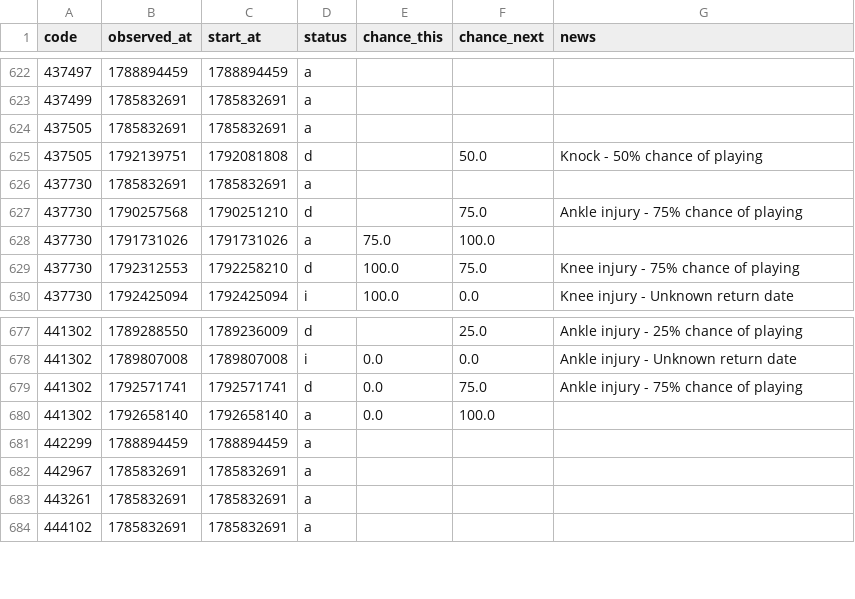
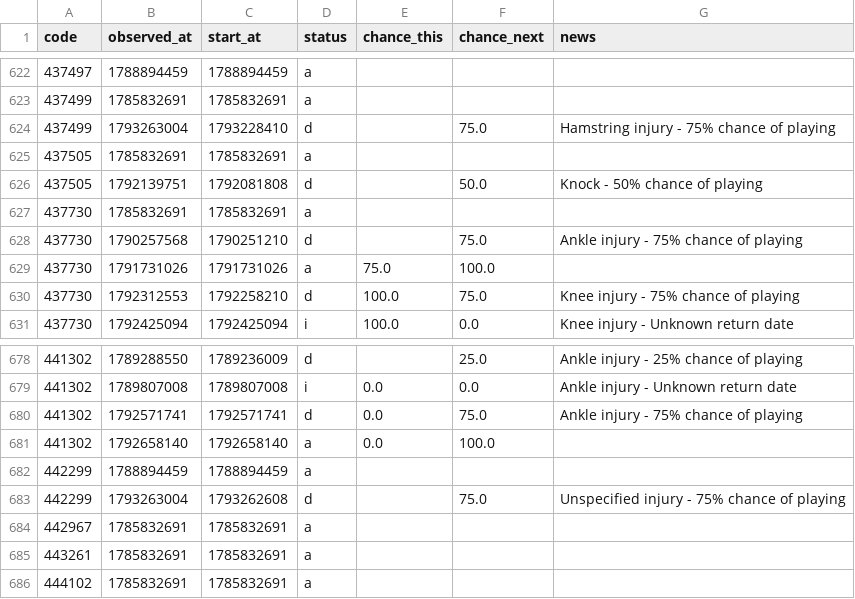
Before and after one commit to justinwaddy/schwaddy-fpl, a CSV file: data/injuries_2026-27.csv, drawn as a sheet; only a part is shown, gaps mark what is left out.

```diff
--- a/data/injuries_2026-27.csv
+++ b/data/injuries_2026-27.csv
@@ -623,2 +623,3 @@ code,observed_at,start_at,status,chance_this,chance_next,news
 437499,1785832691,1785832691,a,,,
+437499,1793263004,1793228410,d,,75.0,Hamstring injury - 75% chance of playing
 437505,1785832691,1785832691,a,,,
@@ -681,2 +682,3 @@ code,observed_at,start_at,status,chance_this,chance_next,news
 442299,1788894459,1788894459,a,,,
+442299,1793263004,1793262608,d,,75.0,Unspecified injury - 75% chance of playing
 442967,1785832691,1785832691,a,,,
```
Also changed, not shown: data/gws_2026-27.csv, data/players_raw_2026-27.csv, 13 other files.
